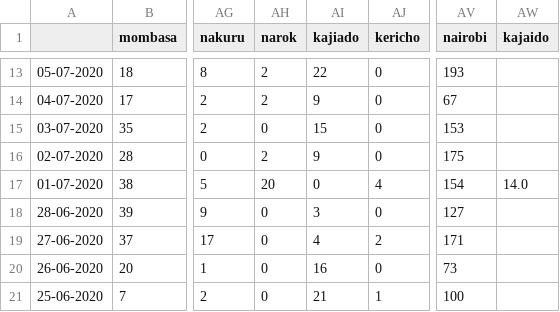
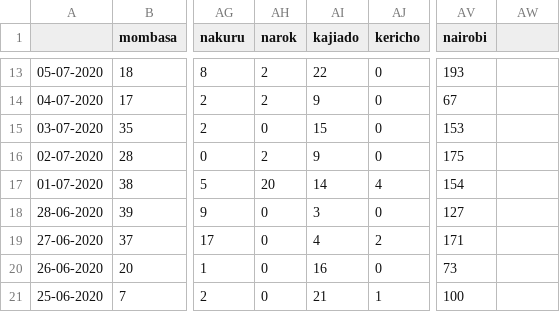
Before and after one commit to steveowk/CovidKE, a CSV file: daily_by_county.csv, drawn as a sheet; only a part is shown, gaps mark what is left out; the diff names each change by its address in the sheet, - before the commit and + after, or states it on an @@ line.

Commit message:
Update daily_by_county.csv

```diff
--- a/daily_by_county.csv
+++ b/daily_by_county.csv
-AW1: kajaido
+AW1: (empty)
-AI17 (kajiado): 0
+AI17 (kajiado): 14
-AW17: 14.0
+AW17: (empty)
```
